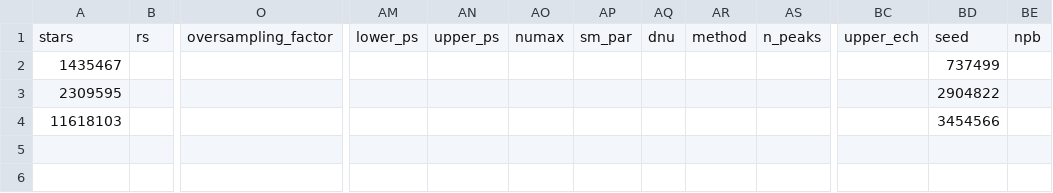
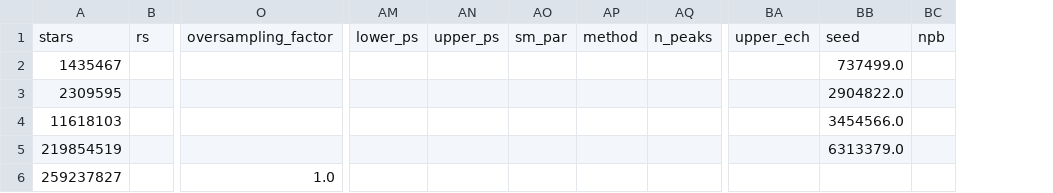
Before and after one commit to ashleychontos/pySYD, a CSV file: dev/info/star_info.csv, drawn as a sheet; only a part is shown, gaps mark what is left out; removed rows and columns are numbered as before the commit, all else as after; rows hold the shown columns only; the diff names each change by its address in the sheet, - before the commit and + after, or states it on an @@ line.

```diff
--- a/dev/info/star_info.csv
+++ b/dev/info/star_info.csv
-column AO, row 1: numax
-column AQ, row 1: dnu
-column BD, rows 1-4: seed | 737499 | 2904822 | 3454566
+column BB, rows 1-4: seed | 737499.0 | 2904822.0 | 3454566.0
+row 5: 219854519 |  |  |  |  |  |  |  |  | 6313379.0
+row 6: 259237827 |  | 1.0
```
Also changed, not shown: 25 other files.
